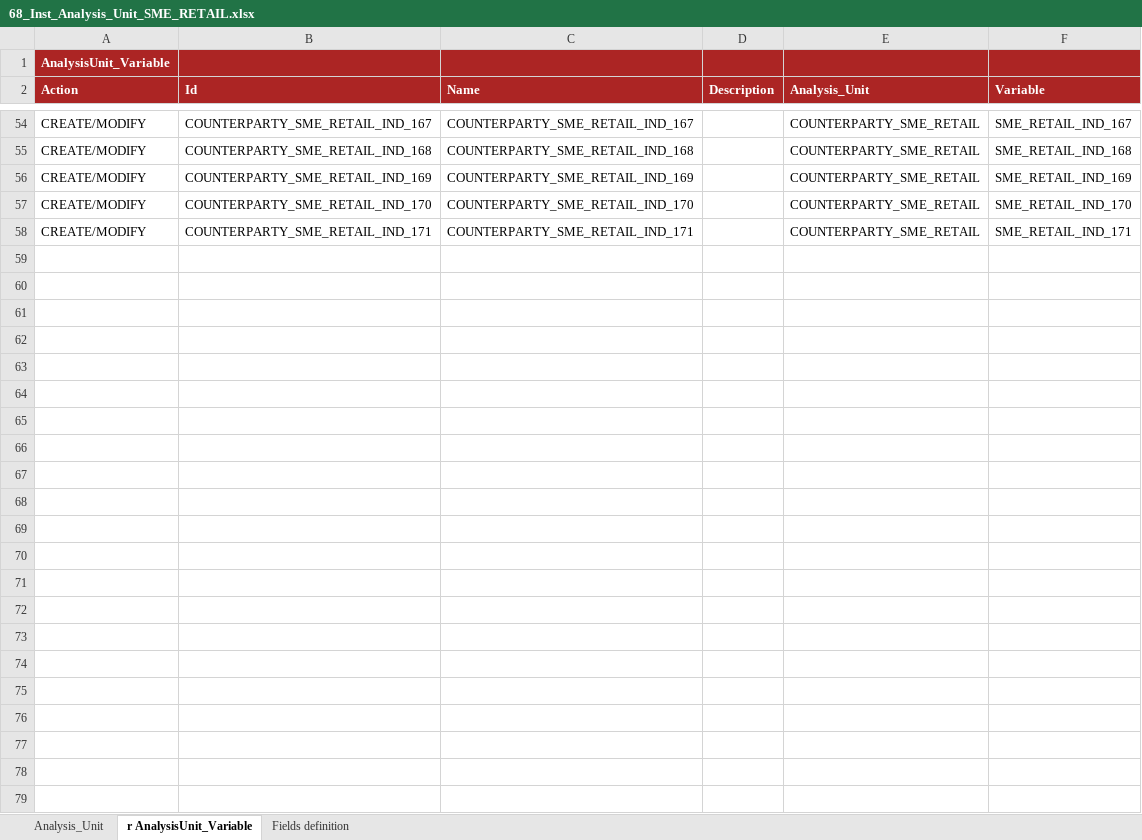
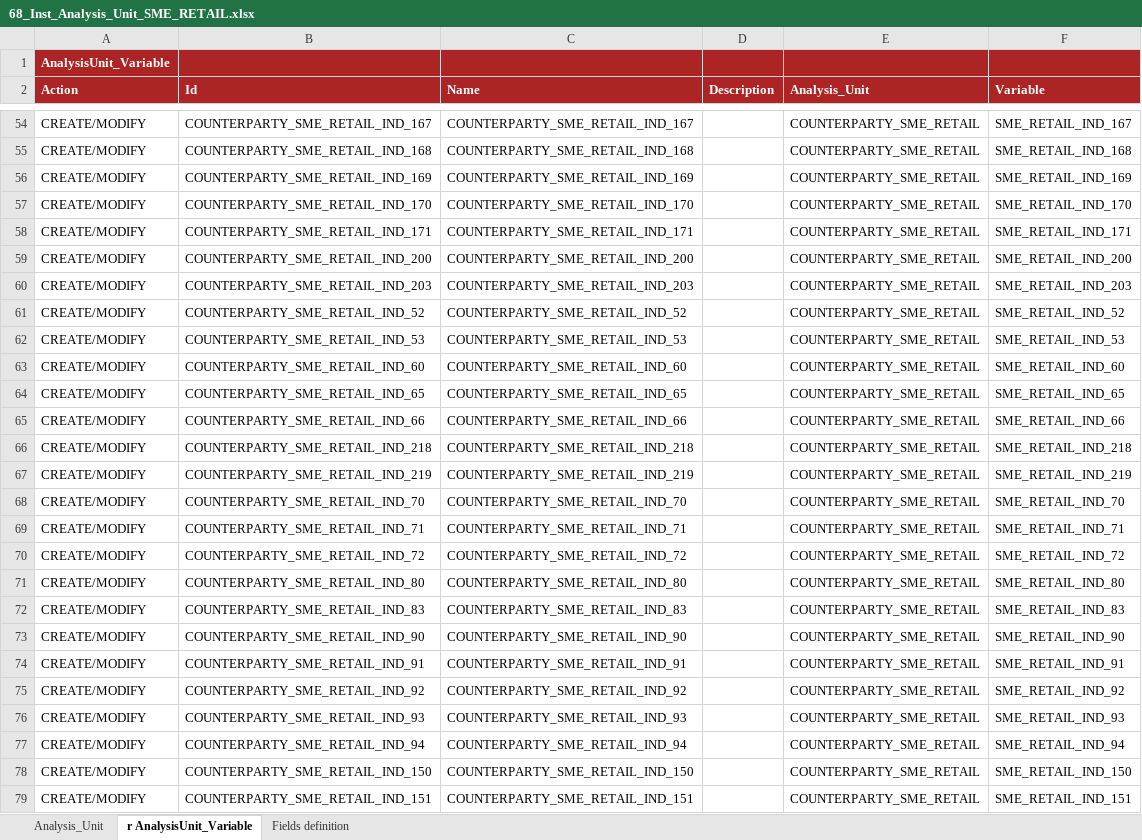
Before and after one commit to cybertop35/intelliJConf, an Excel workbook: earlywarning-pom/earlywarning-config/src/baf-instances/68_Inst_Analysis_Unit_SME_RETAIL.xlsx, sheet r AnalysisUnit_Variable, drawn as a sheet; only a part is shown, gaps mark what is left out; values as stored, in another font and other column widths than the file's, no borders; charts and pictures not drawn; the diff names each change by its address in the sheet, - before the commit and + after, or states it on an @@ line.

```diff
--- a/earlywarning-pom/earlywarning-config/src/baf-instances/68_Inst_Analysis_Unit_SME_RETAIL.xlsx (sheet r AnalysisUnit_Variable)
+++ b/earlywarning-pom/earlywarning-config/src/baf-instances/68_Inst_Analysis_Unit_SME_RETAIL.xlsx (sheet r AnalysisUnit_Variable)
+row 59: CREATE/MODIFY | COUNTERPARTY_SME_RETAIL_IND_200 | COUNTERPARTY_SME_RETAIL_IND_200 |  | COUNTERPARTY_SME_RETAIL | SME_RETAIL_IND_200
+row 60: CREATE/MODIFY | COUNTERPARTY_SME_RETAIL_IND_203 | COUNTERPARTY_SME_RETAIL_IND_203 |  | COUNTERPARTY_SME_RETAIL | SME_RETAIL_IND_203
+row 61: CREATE/MODIFY | COUNTERPARTY_SME_RETAIL_IND_52 | COUNTERPARTY_SME_RETAIL_IND_52 |  | COUNTERPARTY_SME_RETAIL | SME_RETAIL_IND_52
+row 62: CREATE/MODIFY | COUNTERPARTY_SME_RETAIL_IND_53 | COUNTERPARTY_SME_RETAIL_IND_53 |  | COUNTERPARTY_SME_RETAIL | SME_RETAIL_IND_53
+row 63: CREATE/MODIFY | COUNTERPARTY_SME_RETAIL_IND_60 | COUNTERPARTY_SME_RETAIL_IND_60 |  | COUNTERPARTY_SME_RETAIL | SME_RETAIL_IND_60
+row 64: CREATE/MODIFY | COUNTERPARTY_SME_RETAIL_IND_65 | COUNTERPARTY_SME_RETAIL_IND_65 |  | COUNTERPARTY_SME_RETAIL | SME_RETAIL_IND_65
+row 65: CREATE/MODIFY | COUNTERPARTY_SME_RETAIL_IND_66 | COUNTERPARTY_SME_RETAIL_IND_66 |  | COUNTERPARTY_SME_RETAIL | SME_RETAIL_IND_66
+row 66: CREATE/MODIFY | COUNTERPARTY_SME_RETAIL_IND_218 | COUNTERPARTY_SME_RETAIL_IND_218 |  | COUNTERPARTY_SME_RETAIL | SME_RETAIL_IND_218
+row 67: CREATE/MODIFY | COUNTERPARTY_SME_RETAIL_IND_219 | COUNTERPARTY_SME_RETAIL_IND_219 |  | COUNTERPARTY_SME_RETAIL | SME_RETAIL_IND_219
+row 68: CREATE/MODIFY | COUNTERPARTY_SME_RETAIL_IND_70 | COUNTERPARTY_SME_RETAIL_IND_70 |  | COUNTERPARTY_SME_RETAIL | SME_RETAIL_IND_70
+row 69: CREATE/MODIFY | COUNTERPARTY_SME_RETAIL_IND_71 | COUNTERPARTY_SME_RETAIL_IND_71 |  | COUNTERPARTY_SME_RETAIL | SME_RETAIL_IND_71
+row 70: CREATE/MODIFY | COUNTERPARTY_SME_RETAIL_IND_72 | COUNTERPARTY_SME_RETAIL_IND_72 |  | COUNTERPARTY_SME_RETAIL | SME_RETAIL_IND_72
+row 71: CREATE/MODIFY | COUNTERPARTY_SME_RETAIL_IND_80 | COUNTERPARTY_SME_RETAIL_IND_80 |  | COUNTERPARTY_SME_RETAIL | SME_RETAIL_IND_80
+row 72: CREATE/MODIFY | COUNTERPARTY_SME_RETAIL_IND_83 | COUNTERPARTY_SME_RETAIL_IND_83 |  | COUNTERPARTY_SME_RETAIL | SME_RETAIL_IND_83
+row 73: CREATE/MODIFY | COUNTERPARTY_SME_RETAIL_IND_90 | COUNTERPARTY_SME_RETAIL_IND_90 |  | COUNTERPARTY_SME_RETAIL | SME_RETAIL_IND_90
+row 74: CREATE/MODIFY | COUNTERPARTY_SME_RETAIL_IND_91 | COUNTERPARTY_SME_RETAIL_IND_91 |  | COUNTERPARTY_SME_RETAIL | SME_RETAIL_IND_91
+row 75: CREATE/MODIFY | COUNTERPARTY_SME_RETAIL_IND_92 | COUNTERPARTY_SME_RETAIL_IND_92 |  | COUNTERPARTY_SME_RETAIL | SME_RETAIL_IND_92
+row 76: CREATE/MODIFY | COUNTERPARTY_SME_RETAIL_IND_93 | COUNTERPARTY_SME_RETAIL_IND_93 |  | COUNTERPARTY_SME_RETAIL | SME_RETAIL_IND_93
+row 77: CREATE/MODIFY | COUNTERPARTY_SME_RETAIL_IND_94 | COUNTERPARTY_SME_RETAIL_IND_94 |  | COUNTERPARTY_SME_RETAIL | SME_RETAIL_IND_94
+row 78: CREATE/MODIFY | COUNTERPARTY_SME_RETAIL_IND_150 | COUNTERPARTY_SME_RETAIL_IND_150 |  | COUNTERPARTY_SME_RETAIL | SME_RETAIL_IND_150
+row 79: CREATE/MODIFY | COUNTERPARTY_SME_RETAIL_IND_151 | COUNTERPARTY_SME_RETAIL_IND_151 |  | COUNTERPARTY_SME_RETAIL | SME_RETAIL_IND_151
```
Also changed, not shown: charts or pictures, earlywarning-pom/earlywarning-config/src/baf-configuration/16_LIB_EWS_SME_RETAIL/16_LibFormula.xlsx, earlywarning-pom/earlywarning-config/src/baf-instances/67_Inst_Variable_SME_RETAIL.xlsx, 4 other files.
